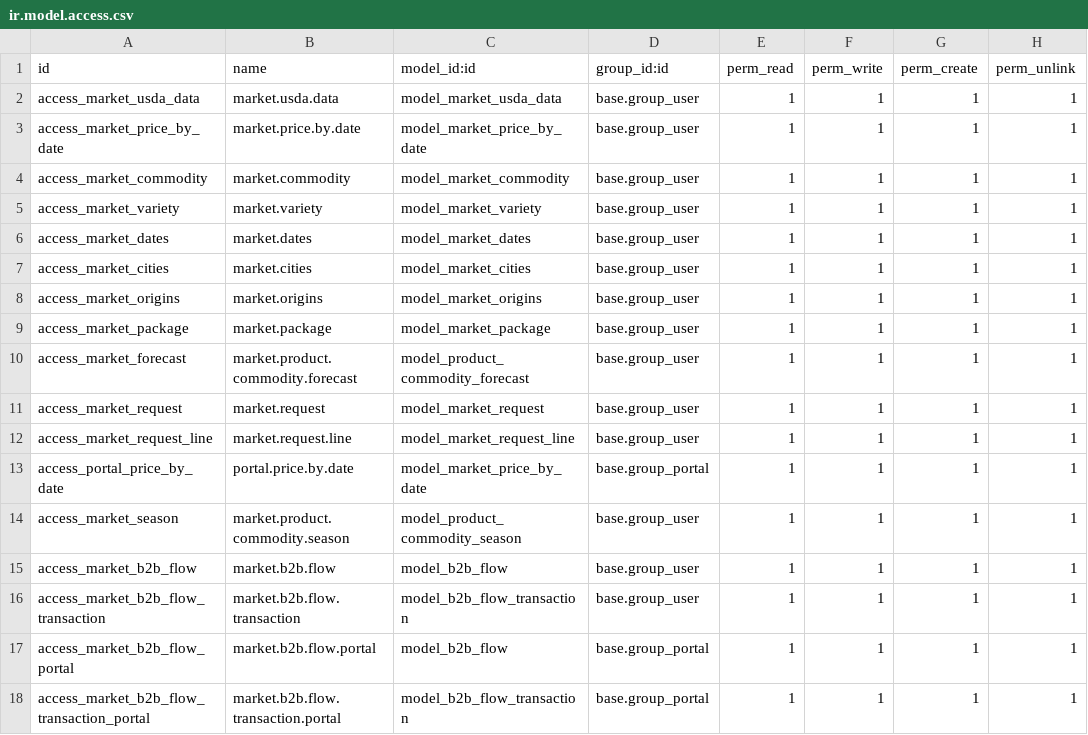
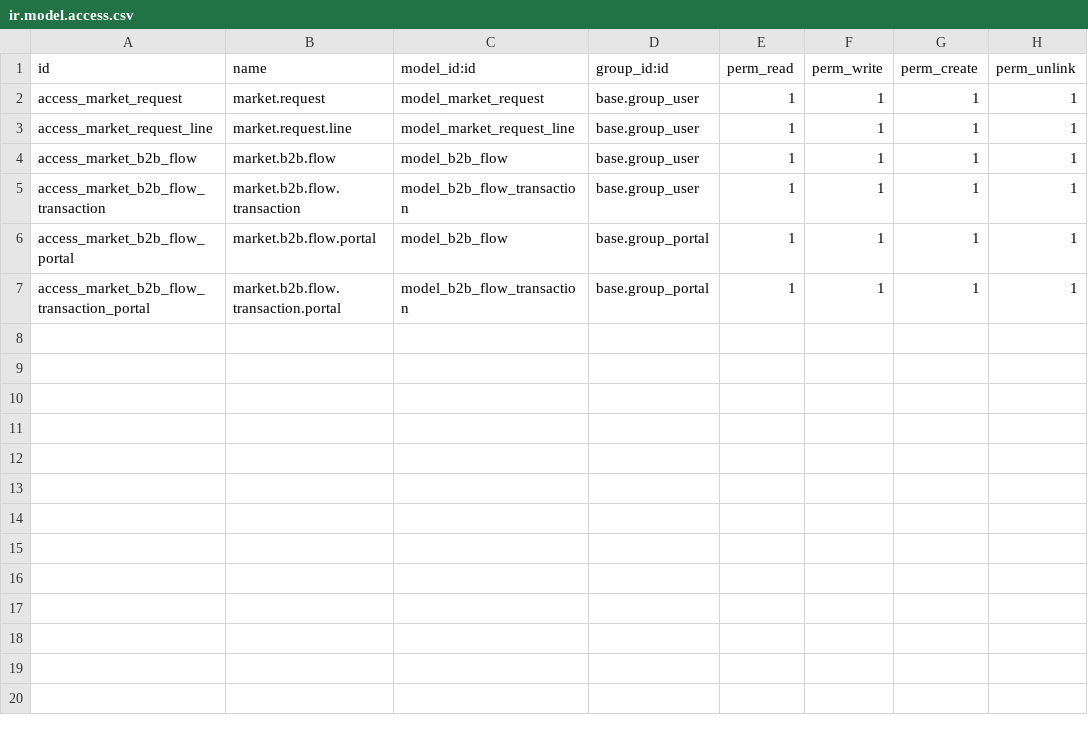
Before and after one commit to kaerdsar/odoo-marketplace, a CSV file: market_base/security/ir.model.access.csv, drawn as a sheet.

```diff
--- a/market_base/security/ir.model.access.csv
+++ b/market_base/security/ir.model.access.csv
@@ -1,15 +1,4 @@
 id,name,model_id:id,group_id:id,perm_read,perm_write,perm_create,perm_unlink
-access_market_usda_data,market.usda.data,model_market_usda_data,base.group_user,1,1,1,1
-access_market_price_by_date,market.price.by.date,model_market_price_by_date,base.group_user,1,1,1,1
-access_market_commodity,market.commodity,model_market_commodity,base.group_user,1,1,1,1
-access_market_variety,market.variety,model_market_variety,base.group_user,1,1,1,1
-access_market_dates,market.dates,model_market_dates,base.group_user,1,1,1,1
-access_market_cities,market.cities,model_market_cities,base.group_user,1,1,1,1
-access_market_origins,market.origins,model_market_origins,base.group_user,1,1,1,1
-access_market_package,market.package,model_market_package,base.group_user,1,1,1,1
-access_market_forecast,market.product.commodity.forecast,model_product_commodity_forecast,base.group_user,1,1,1,1
 access_market_request,market.request,model_market_request,base.group_user,1,1,1,1
 access_market_request_line,market.request.line,model_market_request_line,base.group_user,1,1,1,1
-access_portal_price_by_date,portal.price.by.date,model_market_price_by_date,base.group_portal,1,1,1,1
-access_market_season,market.product.commodity.season,model_product_commodity_season,base.group_user,1,1,1,1
 access_market_b2b_flow,market.b2b.flow,model_b2b_flow,base.group_user,1,1,1,1
```
Also changed, not shown: 6 other files.
